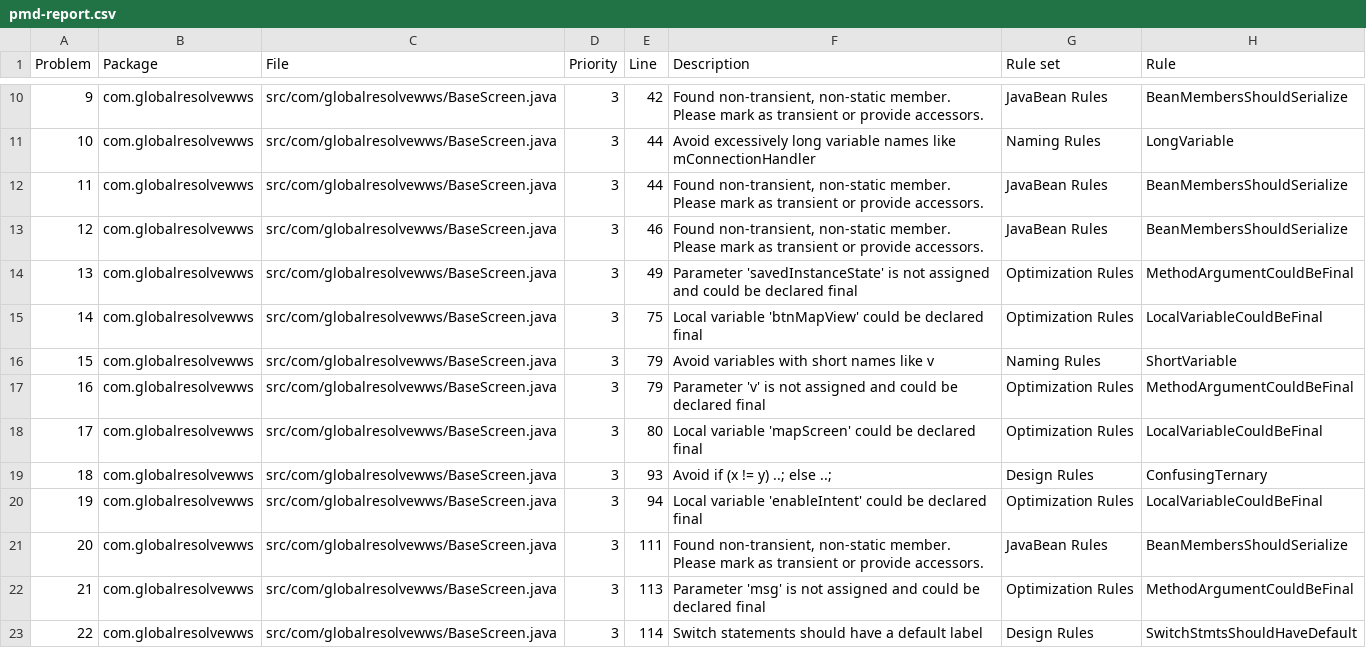
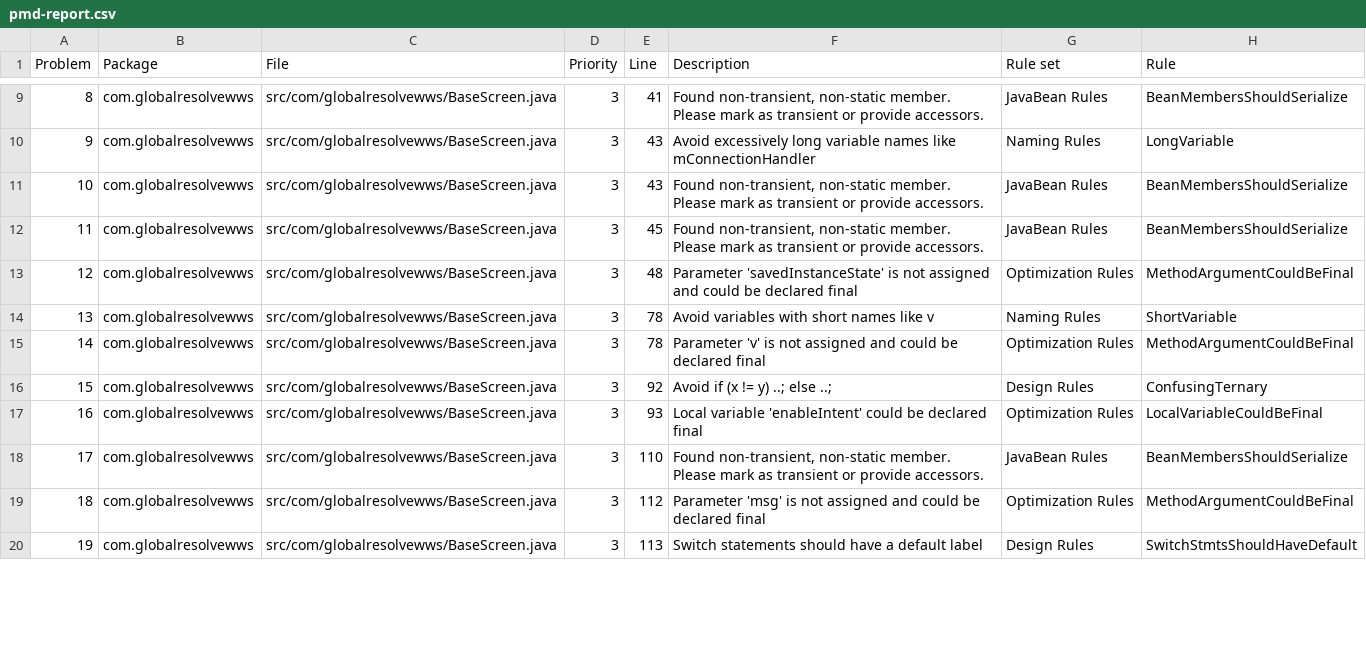
Before and after one commit to brianlau/GlobalResolve-Weather-Warning-System, a CSV file: reports/pmd-report.csv, drawn as a sheet; only a part is shown, gaps mark what is left out; removed rows and columns are numbered as before the commit, all else as after; the diff covers the shown part only; the diff names each change by its address in the sheet, - before the commit and + after, or states it on an @@ line.

```diff
--- a/reports/pmd-report.csv
+++ b/reports/pmd-report.csv
@@ column A (Problem) renumbered from row 2 down @@
-E9 (Line): 42
+E9 (Line): 41
-E10:E11 (Line): 44
+E10:E11 (Line): 43
-E12 (Line): 46
+E12 (Line): 45
-E13 (Line): 49
+E13 (Line): 48
-row 15: 14 | com.globalresolvewws | src/com/globalresolvewws/BaseScreen.java | 3 | 75 | Local variable 'btnMapView' could be declared final | Optimization Rules | LocalVariableCouldBeFinal
-E14:E15 (Line): 79
+E14:E15 (Line): 78
-row 18: 17 | com.globalresolvewws | src/com/globalresolvewws/BaseScreen.java | 3 | 80 | Local variable 'mapScreen' could be declared final | Optimization Rules | LocalVariableCouldBeFinal
-E16 (Line): 93
+E16 (Line): 92
-E17 (Line): 94
+E17 (Line): 93
-E18 (Line): 111
+E18 (Line): 110
-E19 (Line): 113
+E19 (Line): 112
-E20 (Line): 114
+E20 (Line): 113
```
Also changed, not shown: 7 removed rows and 24 edited cells elsewhere in this file, 6 other files.
